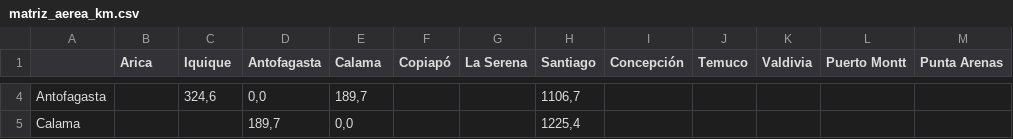
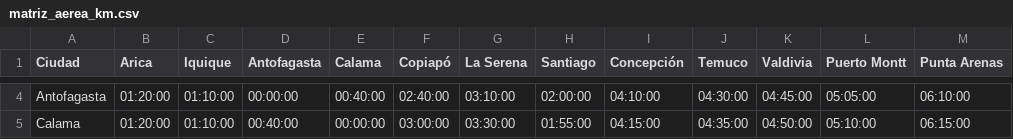
Before and after one commit to christianzv14-coder/Cerebro, a CSV file: matriz_aerea_km.csv, drawn as a sheet; only a part is shown, gaps mark what is left out; the diff covers the shown part only; the diff names each change by its address in the sheet, - before the commit and + after, or states it on an @@ line.

```diff
--- a/matriz_aerea_km.csv
+++ b/matriz_aerea_km.csv
-A1: (empty)
+A1: Ciudad
-B4:B5 (Arica): (empty)
+B4:B5 (Arica): 01:20:00
-C4 (Iquique): 324,6
+C4 (Iquique): 01:10:00
-D4 (Antofagasta): 0,0
+D4 (Antofagasta): 00:00:00
-E4 (Calama): 189,7
+E4 (Calama): 00:40:00
-F4 (Copiapó): (empty)
+F4 (Copiapó): 02:40:00
-G4 (La Serena): (empty)
+G4 (La Serena): 03:10:00
-H4 (Santiago): 1106,7
+H4 (Santiago): 02:00:00
-I4 (Concepción): (empty)
+I4 (Concepción): 04:10:00
-J4 (Temuco): (empty)
+J4 (Temuco): 04:30:00
-K4 (Valdivia): (empty)
+K4 (Valdivia): 04:45:00
-L4 (Puerto Montt): (empty)
+L4 (Puerto Montt): 05:05:00
-M4 (Punta Arenas): (empty)
+M4 (Punta Arenas): 06:10:00
-C5 (Iquique): (empty)
+C5 (Iquique): 01:10:00
-D5 (Antofagasta): 189,7
+D5 (Antofagasta): 00:40:00
-E5 (Calama): 0,0
+E5 (Calama): 00:00:00
-F5 (Copiapó): (empty)
+F5 (Copiapó): 03:00:00
-G5 (La Serena): (empty)
+G5 (La Serena): 03:30:00
-H5 (Santiago): 1225,4
+H5 (Santiago): 01:55:00
-I5 (Concepción): (empty)
+I5 (Concepción): 04:15:00
-J5 (Temuco): (empty)
+J5 (Temuco): 04:35:00
-K5 (Valdivia): (empty)
+K5 (Valdivia): 04:50:00
-L5 (Puerto Montt): (empty)
+L5 (Puerto Montt): 05:10:00
-M5 (Punta Arenas): (empty)
+M5 (Punta Arenas): 06:15:00
```
Also changed, not shown: 120 edited cells elsewhere in this file.
